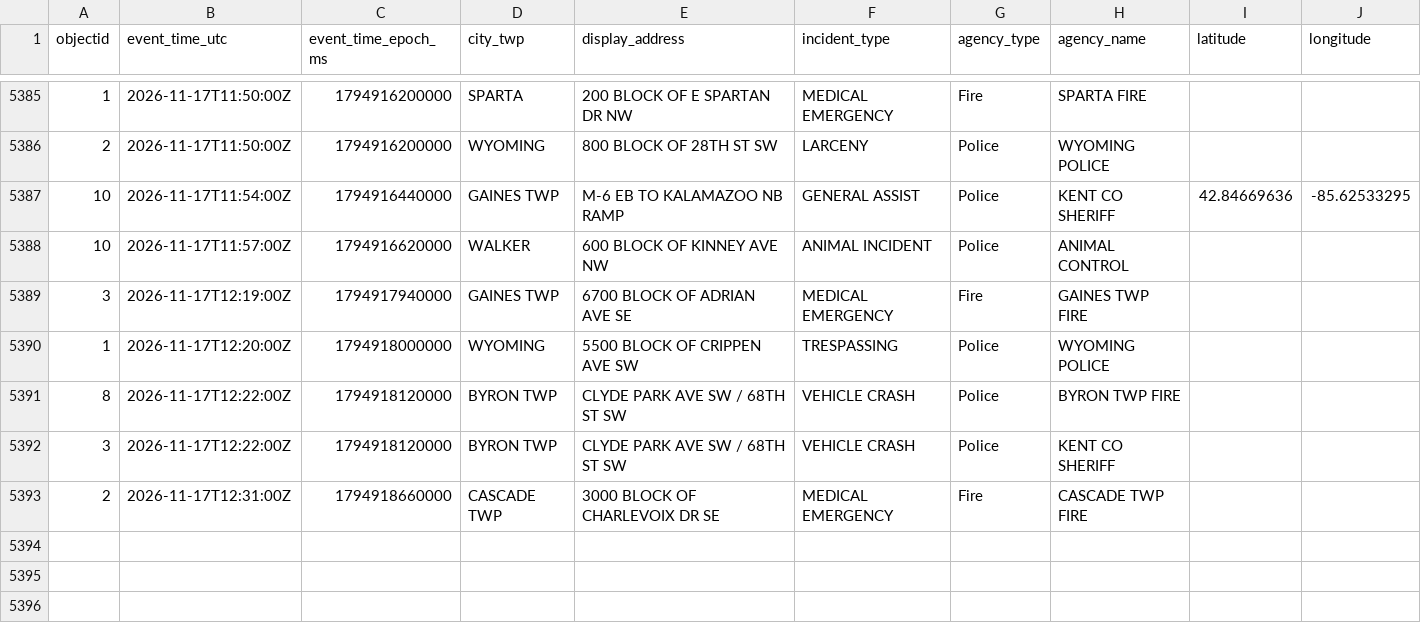
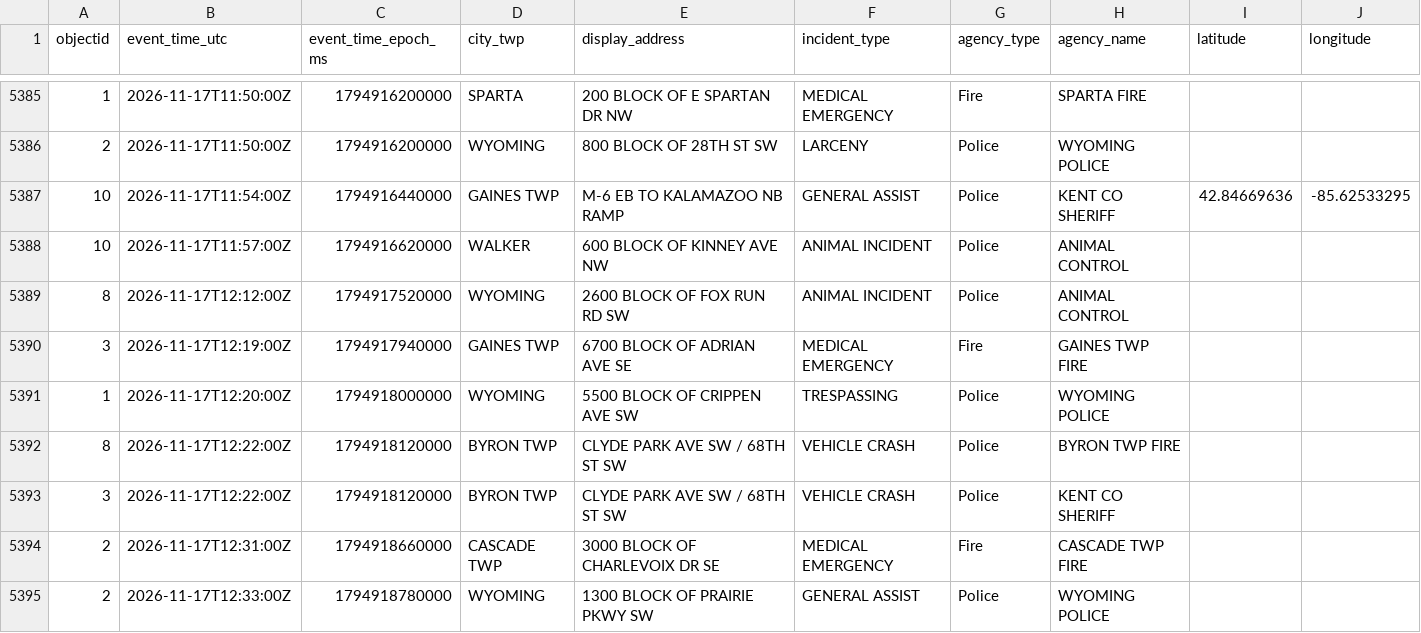
Before and after one commit to Cantica-Systems/kent-co-mi-dispatch, a CSV file: data/kent/2026-11.csv, drawn as a sheet; only a part is shown, gaps mark what is left out; the diff names each change by its address in the sheet, - before the commit and + after, or states it on an @@ line.

```diff
--- a/data/kent/2026-11.csv
+++ b/data/kent/2026-11.csv
+row 5389: 8 | 2026-11-17T12:12:00Z | 1794917520000 | WYOMING | 2600 BLOCK OF FOX RUN RD SW | ANIMAL INCIDENT | Police | ANIMAL CONTROL
+row 5395: 2 | 2026-11-17T12:33:00Z | 1794918780000 | WYOMING | 1300 BLOCK OF PRAIRIE PKWY SW | GENERAL ASSIST | Police | WYOMING POLICE
```
Also changed, not shown: data/grcity/2026-11.csv, 3 other files.
